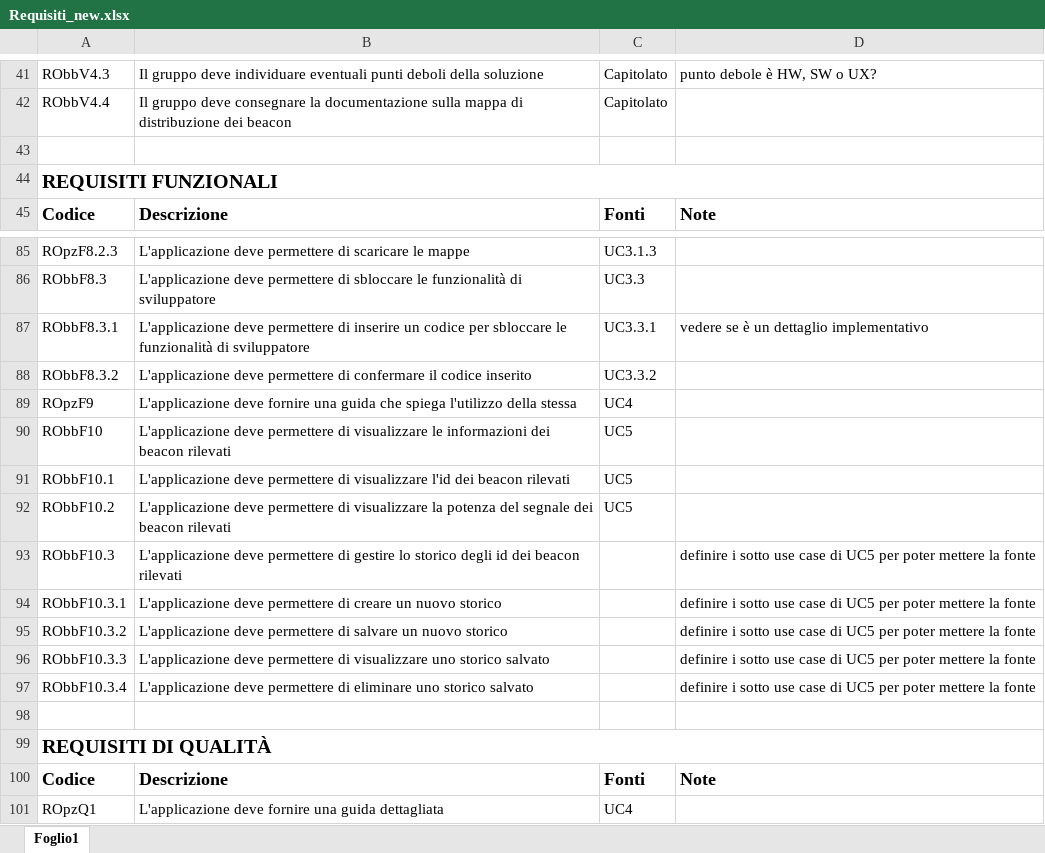
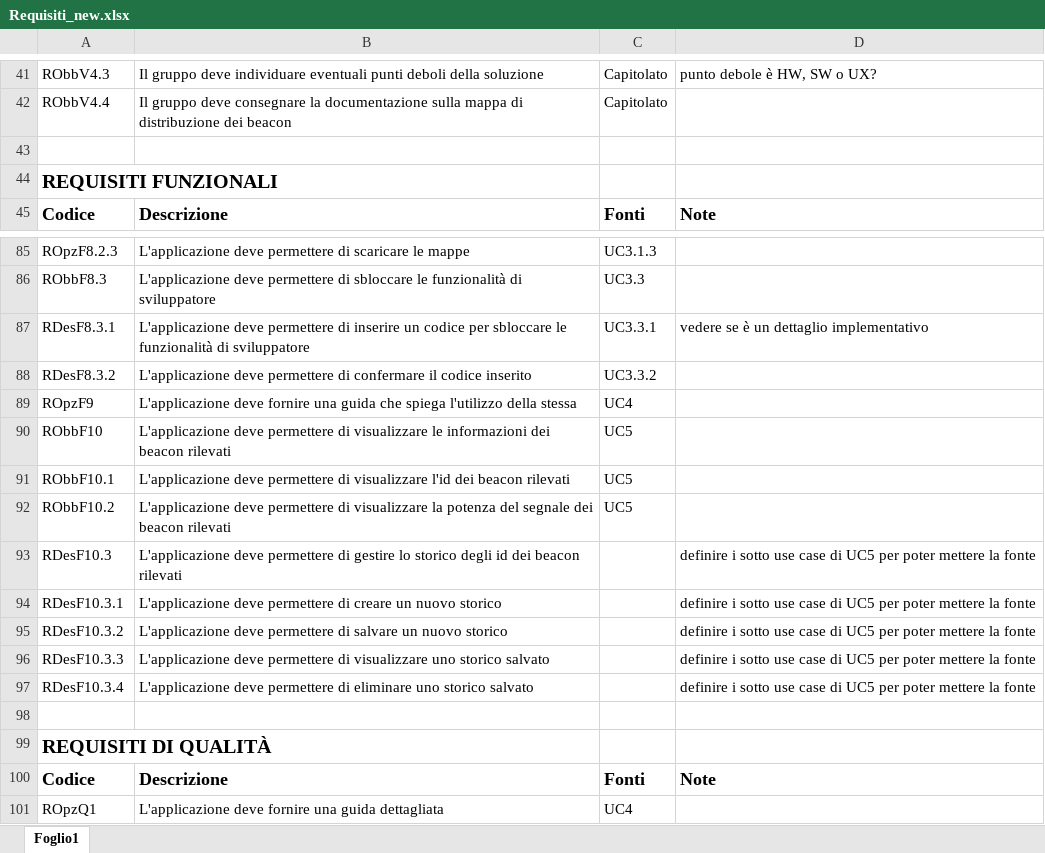
Before and after one commit to LeafSWE/Leaf, an Excel workbook: Documents/RR/ExternalDocuments/AnalisiDeiRequisiti/requisiti/Requisiti_new.xlsx, sheet Foglio1, drawn as a sheet; only a part is shown, gaps mark what is left out; values as stored, in another font and other column widths than the file's, no borders; the diff covers the shown part only; the diff names each change by its address in the sheet, - before the commit and + after, or states it on an @@ line.

```diff
--- a/Documents/RR/ExternalDocuments/AnalisiDeiRequisiti/requisiti/Requisiti_new.xlsx (sheet Foglio1)
+++ b/Documents/RR/ExternalDocuments/AnalisiDeiRequisiti/requisiti/Requisiti_new.xlsx (sheet Foglio1)
-A44:D44 merged
-A87: RObbF8.3.1
+A87: RDesF8.3.1
-A88: RObbF8.3.2
+A88: RDesF8.3.2
-A93: RObbF10.3
+A93: RDesF10.3
-A94: RObbF10.3.1
+A94: RDesF10.3.1
-A95: RObbF10.3.2
+A95: RDesF10.3.2
-A96: RObbF10.3.3
+A96: RDesF10.3.3
-A97: RObbF10.3.4
+A97: RDesF10.3.4
-A99:D99 merged
```
Also changed, not shown: 14 edited cells and merged cells elsewhere in this sheet.
